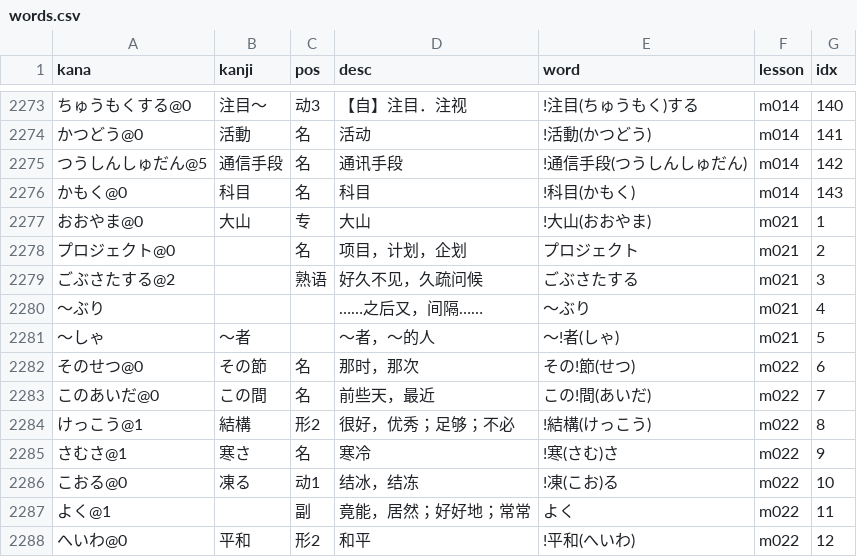
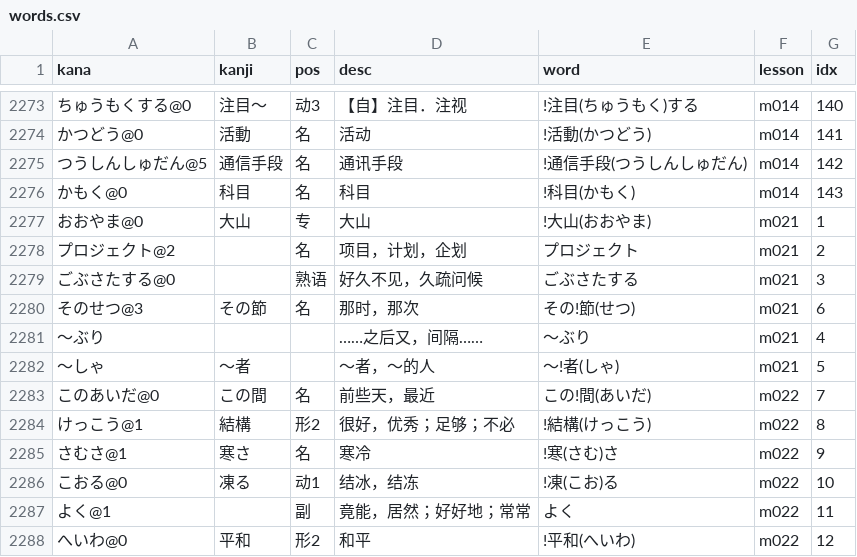
Before and after one commit to wizicer/LearnJapan, a CSV file: _data/words.csv, drawn as a sheet; only a part is shown, gaps mark what is left out.

Commit message:
enhance lesson 2

```diff
--- a/_data/words.csv
+++ b/_data/words.csv
@@ -2277,7 +2277,7 @@ kana,kanji,pos,desc,word,lesson,idx
 おおやま@0                        , 大山                       , 专   , 大山                                               , !大山(おおやま)                               , m021 , 1
-プロジェクト@0                    ,                            , 名   , 项目，计划，企划                                   , プロジェクト                                  , m021 , 2
-ごぶさたする@2                    ,                            , 熟语 , 好久不见，久疏问候                                 , ごぶさたする                                  , m021 , 3
+プロジェクト@2                    ,                            , 名   , 项目，计划，企划                                   , プロジェクト                                  , m021 , 2
+ごぶさたする@0                    ,                            , 熟语 , 好久不见，久疏问候                                 , ごぶさたする                                  , m021 , 3
+そのせつ@3                        , その節                     , 名   , 那时，那次                                         , その!節(せつ)                                 , m021 , 6
 ～ぶり                            ,                            ,      , ……之后又，间隔……                                   , ～ぶり                                        , m021 , 4
 ～しゃ                            , ～者                       ,      , ～者，～的人                                       , ～!者(しゃ)                                   , m021 , 5
-そのせつ@0                        , その節                     , 名   , 那时，那次                                         , その!節(せつ)                                 , m022 , 6
 このあいだ@0                      , この間                     , 名   , 前些天，最近                                       , この!間(あいだ)                               , m022 , 7
```
Also changed, not shown: 1 other file.
